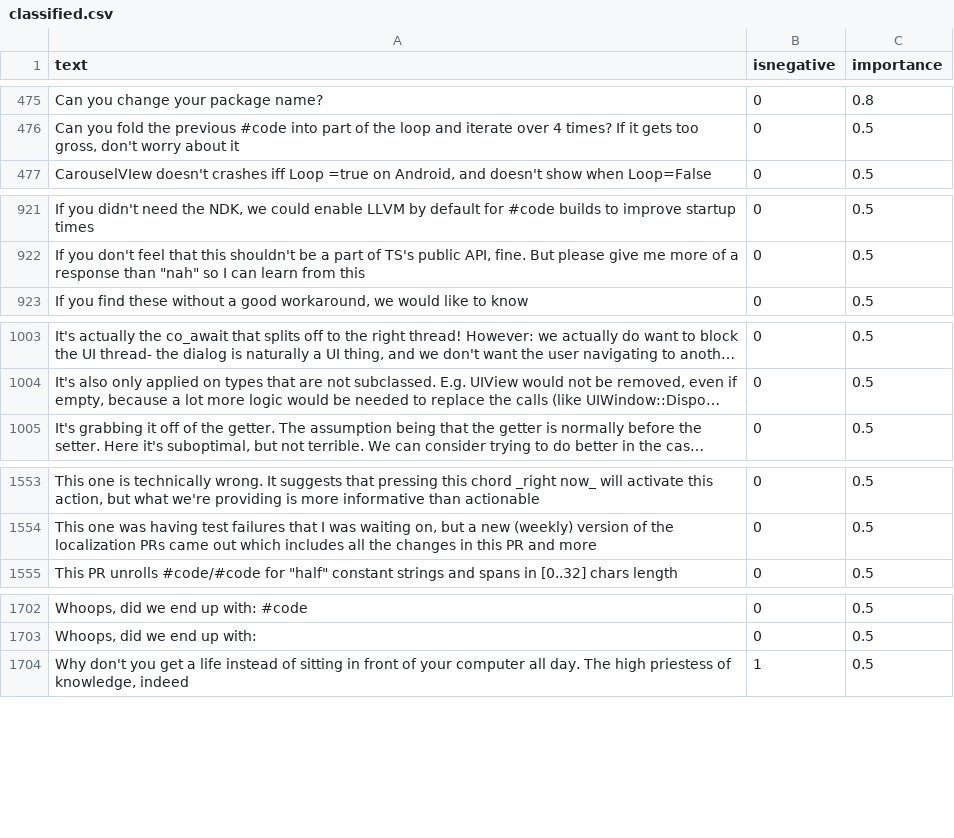
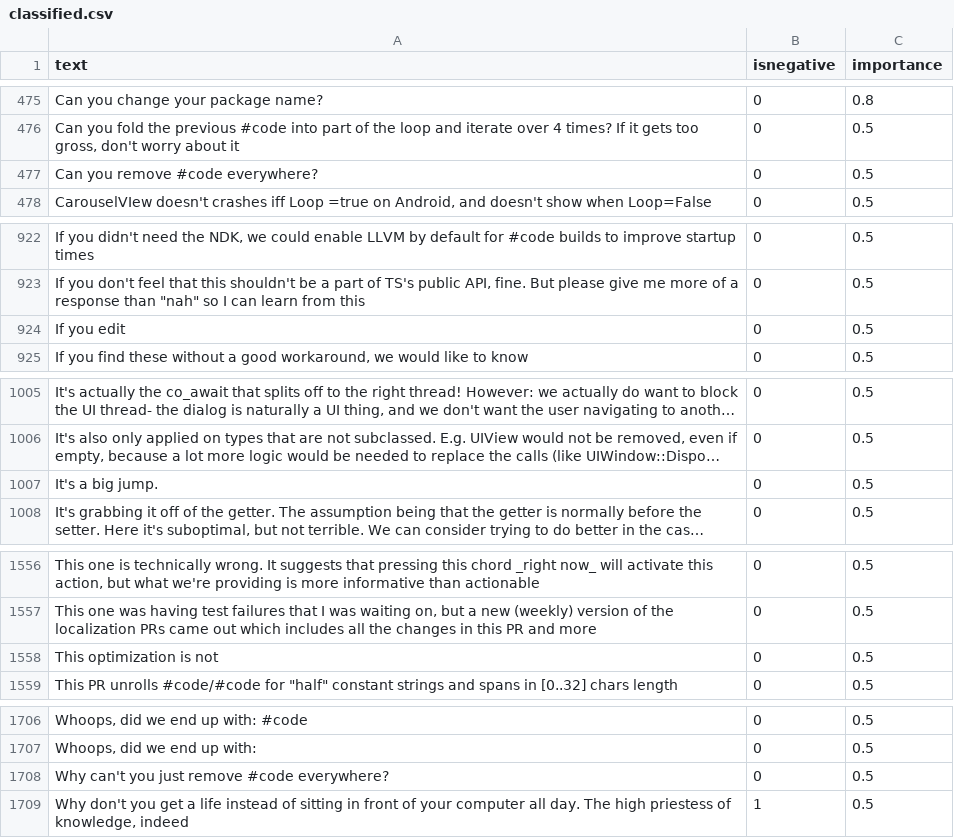
Before and after one commit to jonathanpeppers/inclusive-code-reviews-ml, a CSV file: comments/classified.csv, drawn as a sheet; only a part is shown, gaps mark what is left out; long unchanged cells end in …; the diff names each change by its address in the sheet, - before the commit and + after, or states it on an @@ line.

```diff
--- a/comments/classified.csv
+++ b/comments/classified.csv
+row 477: Can you remove #code everywhere? | 0 | 0.5
+row 924: If you edit | 0 | 0.5
+row 1007: It's a big jump. | 0 | 0.5
+row 1558: This optimization is not | 0 | 0.5
+row 1708: Why can't you just remove #code everywhere? | 0 | 0.5
```
Also changed, not shown: 1 other file.
